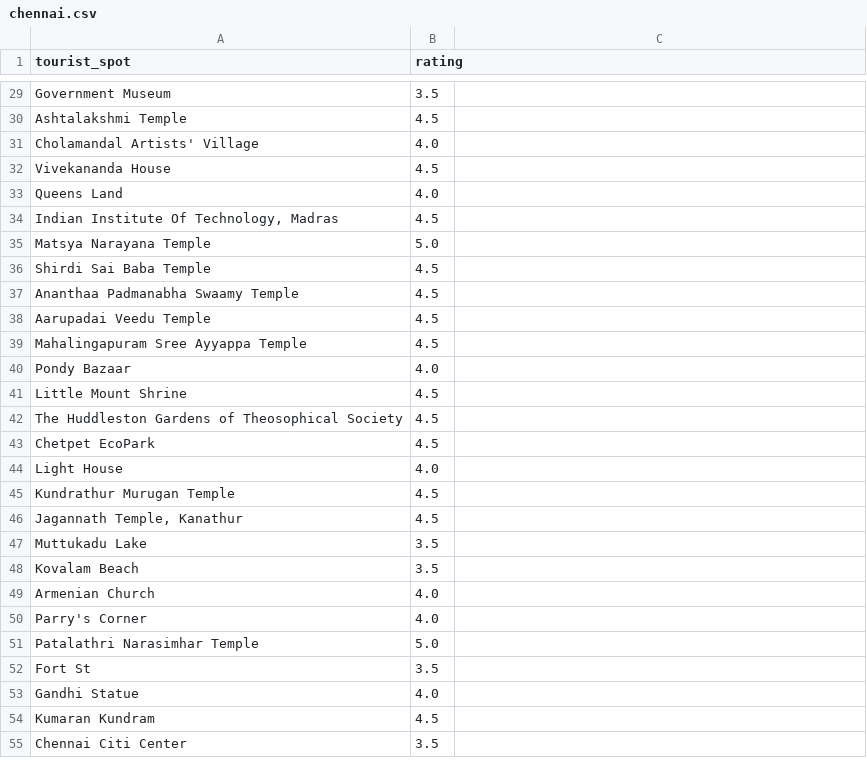
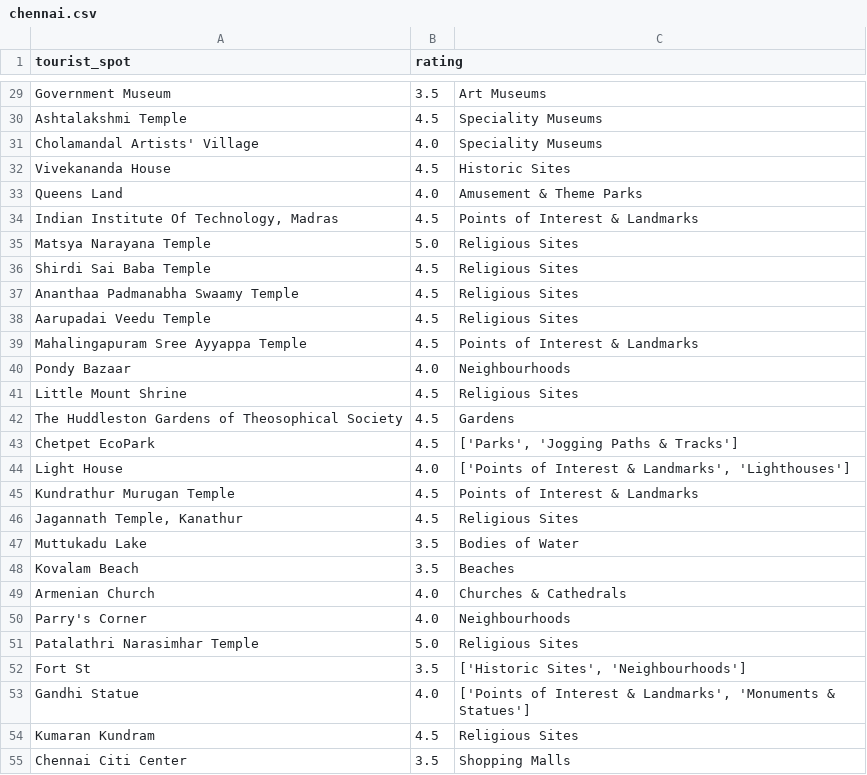
Before and after one commit to prachitibapat/tourist-recommender, a CSV file: csv/chennai.csv, drawn as a sheet; only a part is shown, gaps mark what is left out; the diff covers the shown part only; the diff names each change by its address in the sheet, - before the commit and + after, or states it on an @@ line.

```diff
--- a/csv/chennai.csv
+++ b/csv/chennai.csv
-C29: (empty)
+C29: Art Museums
-C30:C31: (empty)
+C30:C31: Speciality Museums
-C32: (empty)
+C32: Historic Sites
-C33: (empty)
+C33: Amusement & Theme Parks
-C34: (empty)
+C34: Points of Interest & Landmarks
-C35:C38: (empty)
+C35:C38: Religious Sites
-C39: (empty)
+C39: Points of Interest & Landmarks
-C40: (empty)
+C40: Neighbourhoods
-C41: (empty)
+C41: Religious Sites
-C42: (empty)
+C42: Gardens
-C43: (empty)
+C43: ['Parks', 'Jogging Paths & Tracks']
-C44: (empty)
+C44: ['Points of Interest & Landmarks', 'Lighthouses']
-C45: (empty)
+C45: Points of Interest & Landmarks
-C46: (empty)
+C46: Religious Sites
-C47: (empty)
+C47: Bodies of Water
-C48: (empty)
+C48: Beaches
-C49: (empty)
+C49: Churches & Cathedrals
-C50: (empty)
+C50: Neighbourhoods
-C51: (empty)
+C51: Religious Sites
-C52: (empty)
+C52: ['Historic Sites', 'Neighbourhoods']
-C53: (empty)
+C53: ['Points of Interest & Landmarks', 'Monuments & Statues']
-C54: (empty)
+C54: Religious Sites
-C55: (empty)
+C55: Shopping Malls
```
Also changed, not shown: 93 edited cells elsewhere in this file, csv/jaipur.csv, csv/kolkata.csv, 26 other files.
